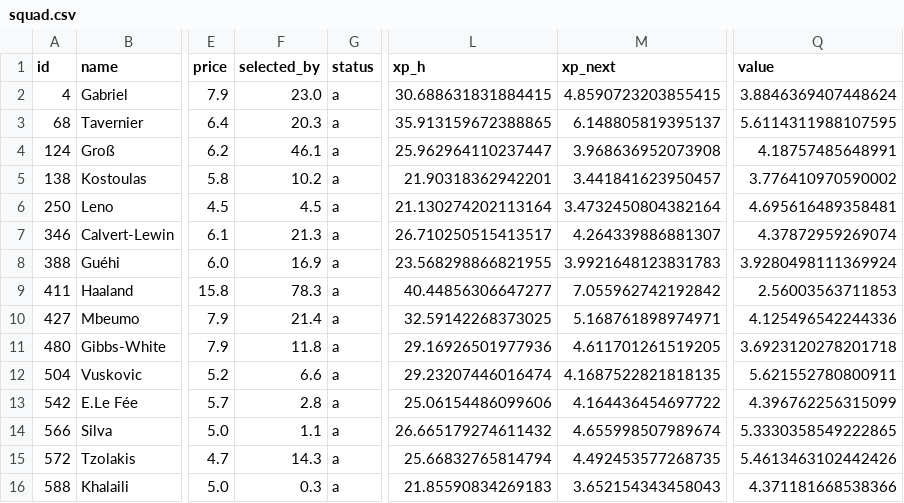
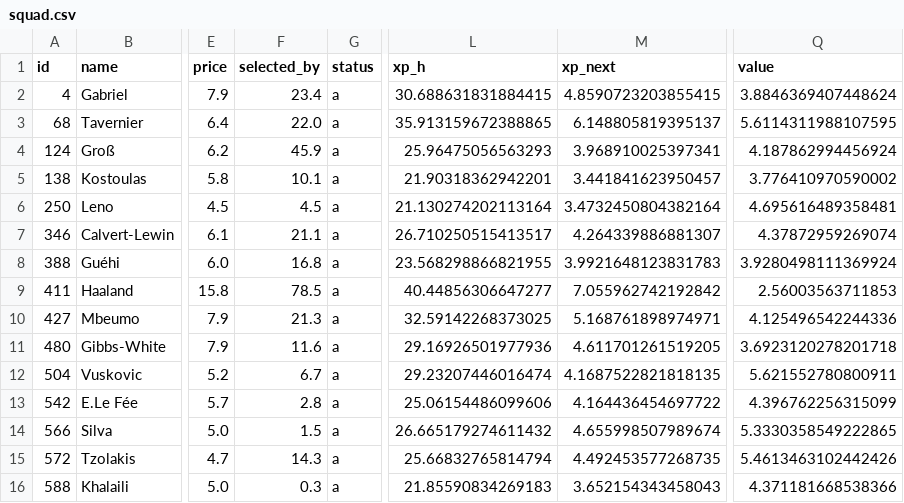
Before and after one commit to alexwijayapost/fpl, a CSV file: fpl-tools/out/squad.csv, drawn as a sheet; only a part is shown, gaps mark what is left out; the diff names each change by its address in the sheet, - before the commit and + after, or states it on an @@ line.

```diff
--- a/fpl-tools/out/squad.csv
+++ b/fpl-tools/out/squad.csv
-F2 (selected_by): 23.0
+F2 (selected_by): 23.4
-F3 (selected_by): 20.3
+F3 (selected_by): 22.0
-F4 (selected_by): 46.1
+F4 (selected_by): 45.9
-L4 (xp_h): 25.962964110237447
+L4 (xp_h): 25.96475056563293
-M4 (xp_next): 3.968636952073908
+M4 (xp_next): 3.968910025397341
-Q4 (value): 4.18757485648991
+Q4 (value): 4.187862994456924
-F5 (selected_by): 10.2
+F5 (selected_by): 10.1
-F7 (selected_by): 21.3
+F7 (selected_by): 21.1
-F8 (selected_by): 16.9
+F8 (selected_by): 16.8
-F9 (selected_by): 78.3
+F9 (selected_by): 78.5
-F10 (selected_by): 21.4
+F10 (selected_by): 21.3
-F11 (selected_by): 11.8
+F11 (selected_by): 11.6
-F12 (selected_by): 6.6
+F12 (selected_by): 6.7
-F14 (selected_by): 1.1
+F14 (selected_by): 1.5
```
Also changed, not shown: fpl-tools/out/projections_total.csv, 6 other files.
